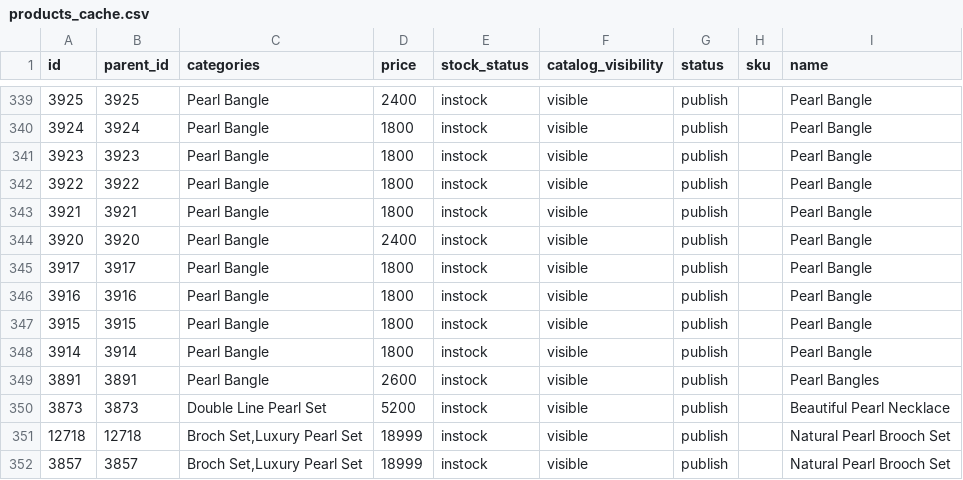
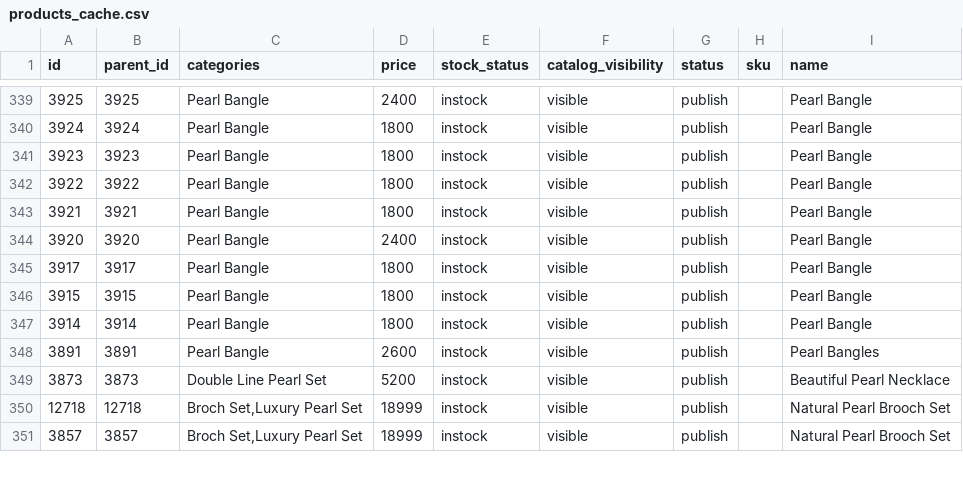
Before and after one commit to Shruti-Sharma-dev/skp-fbt-batch, a CSV file: src/products_cache.csv, drawn as a sheet; only a part is shown, gaps mark what is left out; the diff names each change by its address in the sheet, - before the commit and + after, or states it on an @@ line.

```diff
--- a/src/products_cache.csv
+++ b/src/products_cache.csv
-row 346: 3916 | 3916 | Pearl Bangle | 1800 | instock | visible | publish |  | Pearl Bangle
```
Also changed, not shown: src/structured_dummy_orders.csv, 9 other files.
